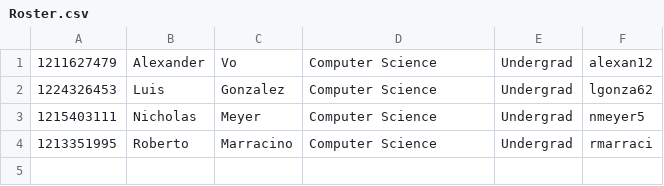
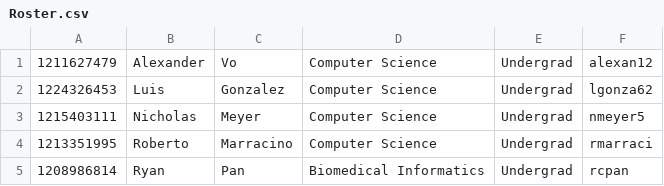
Before and after one commit to Robbie0017/cse-360-final-project, a CSV file: Roster.csv, drawn as a sheet; the diff names each change by its address in the sheet, - before the commit and + after, or states it on an @@ line.

Commit message:
Update Roster.csv

```diff
--- a/Roster.csv
+++ b/Roster.csv
+row 5: 1208986814 | Ryan | Pan | Biomedical Informatics | Undergrad | rcpan
```
